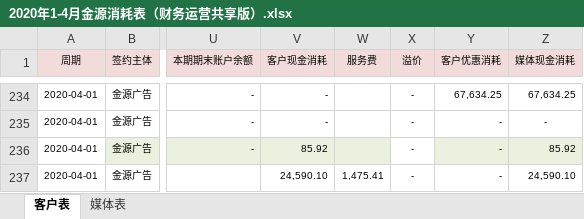
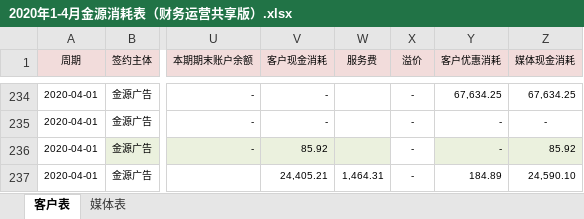
Before and after one commit to o-f-m/-, an Excel workbook: 2020年1-4月金源消耗表（财务运营共享版）.xlsx, sheet 客户表, drawn as a sheet; only a part is shown, gaps mark what is left out; values as stored, in another font and other column widths than the file's, no borders; conditional formats not drawn; the diff names each change by its address in the sheet, - before the commit and + after, or states it on an @@ line.

Commit message:
一汽

```diff
--- a/2020年1-4月金源消耗表（财务运营共享版）.xlsx (sheet 客户表)
+++ b/2020年1-4月金源消耗表（财务运营共享版）.xlsx (sheet 客户表)
-V237 (客户现金消耗): 24,590.10
+V237 (客户现金消耗): 24,405.21
-W237 (服务费): 1,475.41
+W237 (服务费): 1,464.31
-Y237 (客户优惠消耗): -
+Y237 (客户优惠消耗): 184.89
```
Also changed, not shown: sheet 媒体表.
